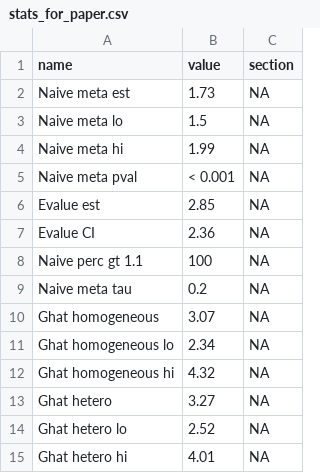
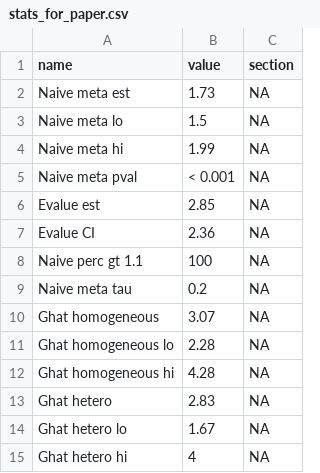
Before and after one commit to mayamathur/ar-t, a CSV file: Applied example/Results from R/stats_for_paper.csv, drawn as a sheet.

```diff
--- a/Applied example/Results from R/stats_for_paper.csv
+++ b/Applied example/Results from R/stats_for_paper.csv
@@ -10,6 +10,6 @@ Naive meta tau,0.2,NA
 Ghat homogeneous,3.07,NA
-Ghat homogeneous lo,2.34,NA
-Ghat homogeneous hi,4.32,NA
-Ghat hetero,3.27,NA
-Ghat hetero lo,2.52,NA
-Ghat hetero hi,4.01,NA
+Ghat homogeneous lo,2.28,NA
+Ghat homogeneous hi,4.28,NA
+Ghat hetero,2.83,NA
+Ghat hetero lo,1.67,NA
+Ghat hetero hi,4,NA
```
Also changed, not shown: 5 other files.
